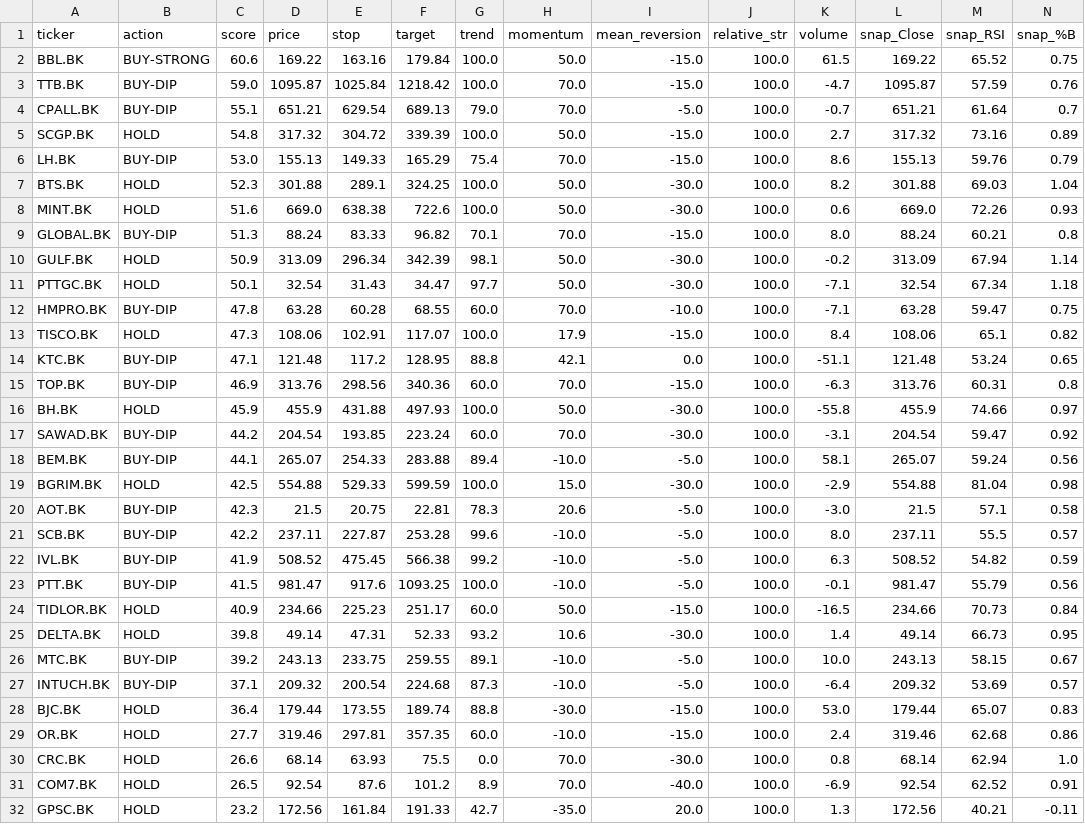
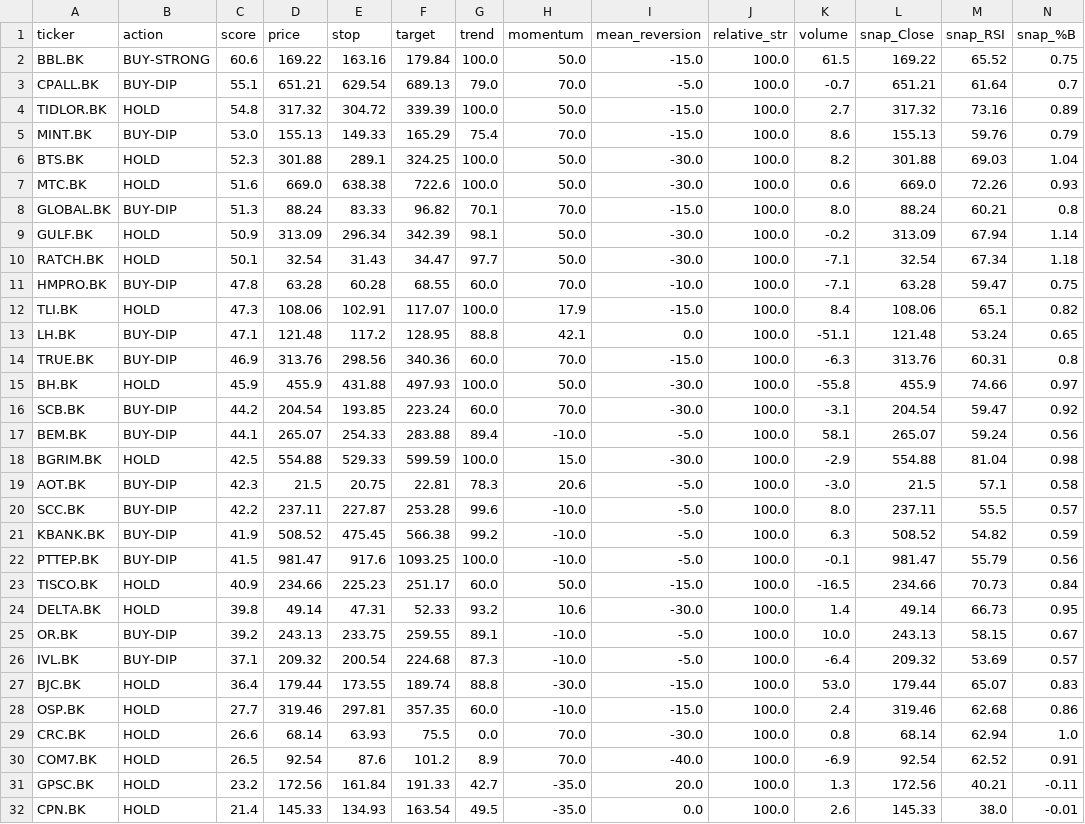
Before and after one commit to sittidej-tho/set50_swing, a CSV file: reports/signals.csv, drawn as a sheet; only a part is shown; the shorter side is filled out with more unchanged rows; removed rows and columns are numbered as before the commit, all else as after; rows hold the shown columns only; the diff covers the shown part only; the diff names each change by its address in the sheet, - before the commit and + after, or states it on an @@ line.

```diff
--- a/reports/signals.csv
+++ b/reports/signals.csv
-row 3: TTB.BK | BUY-DIP | 59.0 | 1095.87 | 1025.84 | 1218.42 | 100.0 | 70.0 | -15.0 | 100.0 | -4.7 | 1095.87 | 57.59 | 0.76
-A4 (ticker): SCGP.BK
+A4 (ticker): TIDLOR.BK
-A5 (ticker): LH.BK
+A5 (ticker): MINT.BK
-A7 (ticker): MINT.BK
+A7 (ticker): MTC.BK
-A10 (ticker): PTTGC.BK
+A10 (ticker): RATCH.BK
-A12 (ticker): TISCO.BK
+A12 (ticker): TLI.BK
-A13 (ticker): KTC.BK
+A13 (ticker): LH.BK
-A14 (ticker): TOP.BK
+A14 (ticker): TRUE.BK
-A16 (ticker): SAWAD.BK
+A16 (ticker): SCB.BK
-A20 (ticker): SCB.BK
+A20 (ticker): SCC.BK
-A21 (ticker): IVL.BK
+A21 (ticker): KBANK.BK
-A22 (ticker): PTT.BK
+A22 (ticker): PTTEP.BK
-A23 (ticker): TIDLOR.BK
+A23 (ticker): TISCO.BK
-A25 (ticker): MTC.BK
+A25 (ticker): OR.BK
-A26 (ticker): INTUCH.BK
+A26 (ticker): IVL.BK
-A28 (ticker): OR.BK
+A28 (ticker): OSP.BK
```
Also changed, not shown: 9 edited cells elsewhere in this file, 1 other file.
